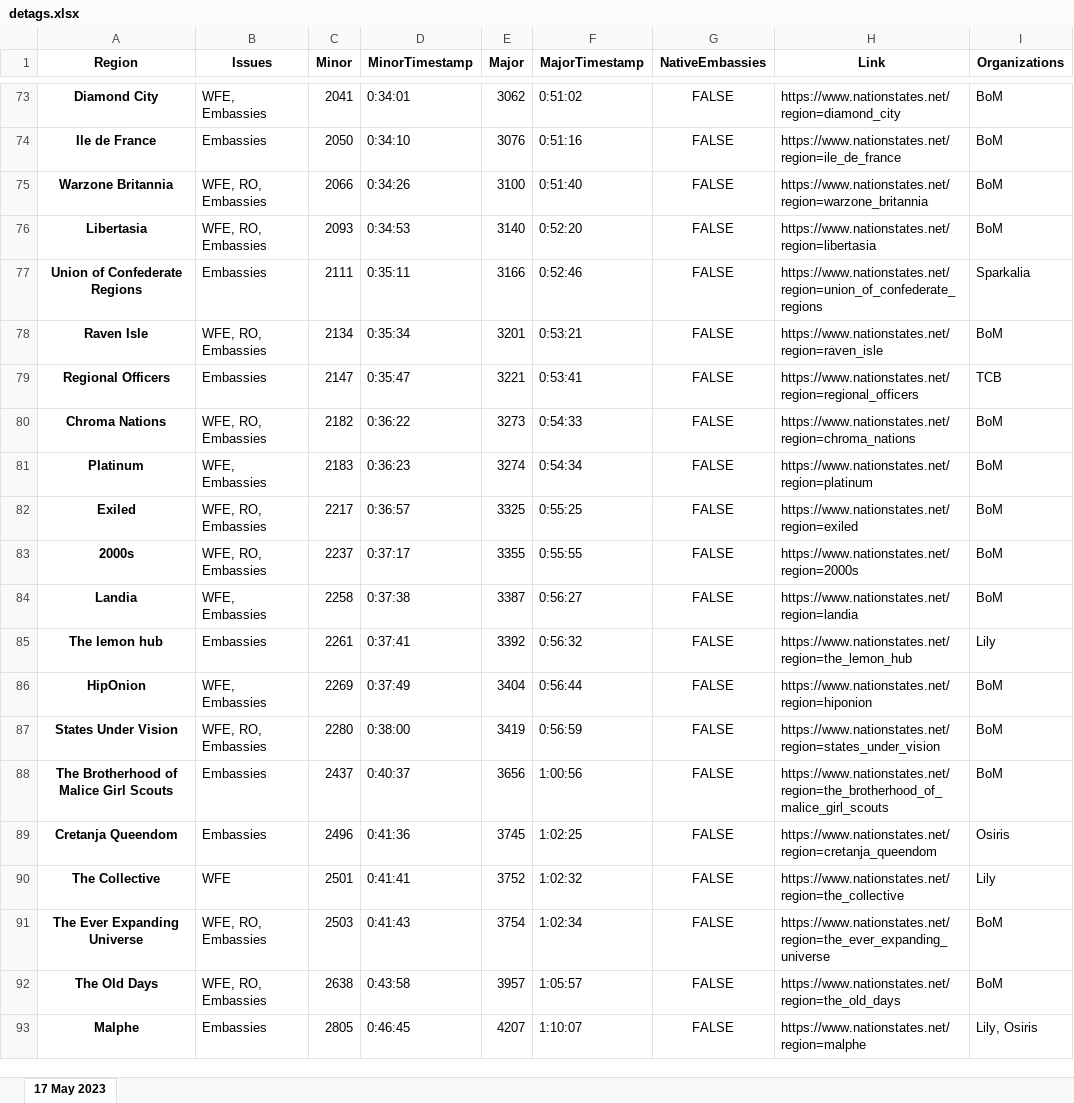
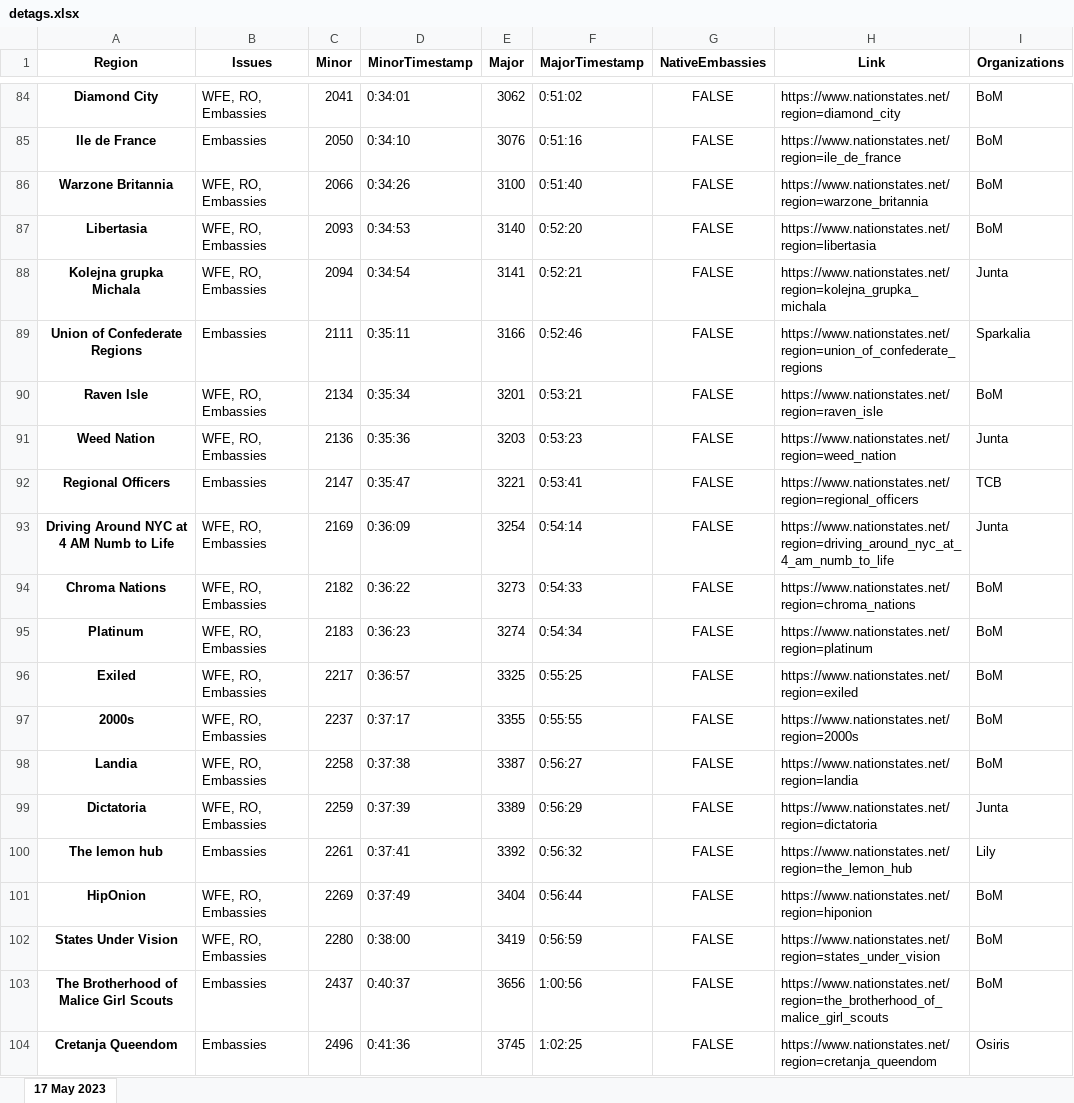
Before and after one commit to esfalsa/puree, an Excel workbook: data/detags.xlsx, sheet 17 May 2023, drawn as a sheet; only a part is shown, gaps mark what is left out; the shorter side is filled out with more unchanged rows; values as stored, in another font and other column widths than the file's, no borders; addresses are those after the commit; the diff covers the shown part only; the diff names each change by its address in the sheet, - before the commit and + after, or states it on an @@ line.

Commit message:
Flag JUNTA tags

```diff
--- a/data/detags.xlsx (sheet 17 May 2023)
+++ b/data/detags.xlsx (sheet 17 May 2023)
-B84 (Issues): WFE, Embassies
+B84 (Issues): WFE, RO, Embassies
+row 88: Kolejna grupka Michala | WFE, RO, Embassies | 2094 | 0:34:54 | 3141 | 0:52:21 | FALSE | https://www.nationstates.net/region=kolejna_grupka_michala | Junta
+row 91: Weed Nation | WFE, RO, Embassies | 2136 | 0:35:36 | 3203 | 0:53:23 | FALSE | https://www.nationstates.net/region=weed_nation | Junta
+row 93: Driving Around NYC at 4 AM Numb to Life | WFE, RO, Embassies | 2169 | 0:36:09 | 3254 | 0:54:14 | FALSE | https://www.nationstates.net/region=driving_around_nyc_at_4_am_numb_to_life | Junta
-B95 (Issues): WFE, Embassies
+B95 (Issues): WFE, RO, Embassies
-B98 (Issues): WFE, Embassies
+B98 (Issues): WFE, RO, Embassies
+row 99: Dictatoria | WFE, RO, Embassies | 2259 | 0:37:39 | 3389 | 0:56:29 | FALSE | https://www.nationstates.net/region=dictatoria | Junta
-B101 (Issues): WFE, Embassies
+B101 (Issues): WFE, RO, Embassies
```
Also changed, not shown: 18 added rows and 17 edited cells elsewhere in this sheet, data/practice_detags.xlsx, 5 other files.
